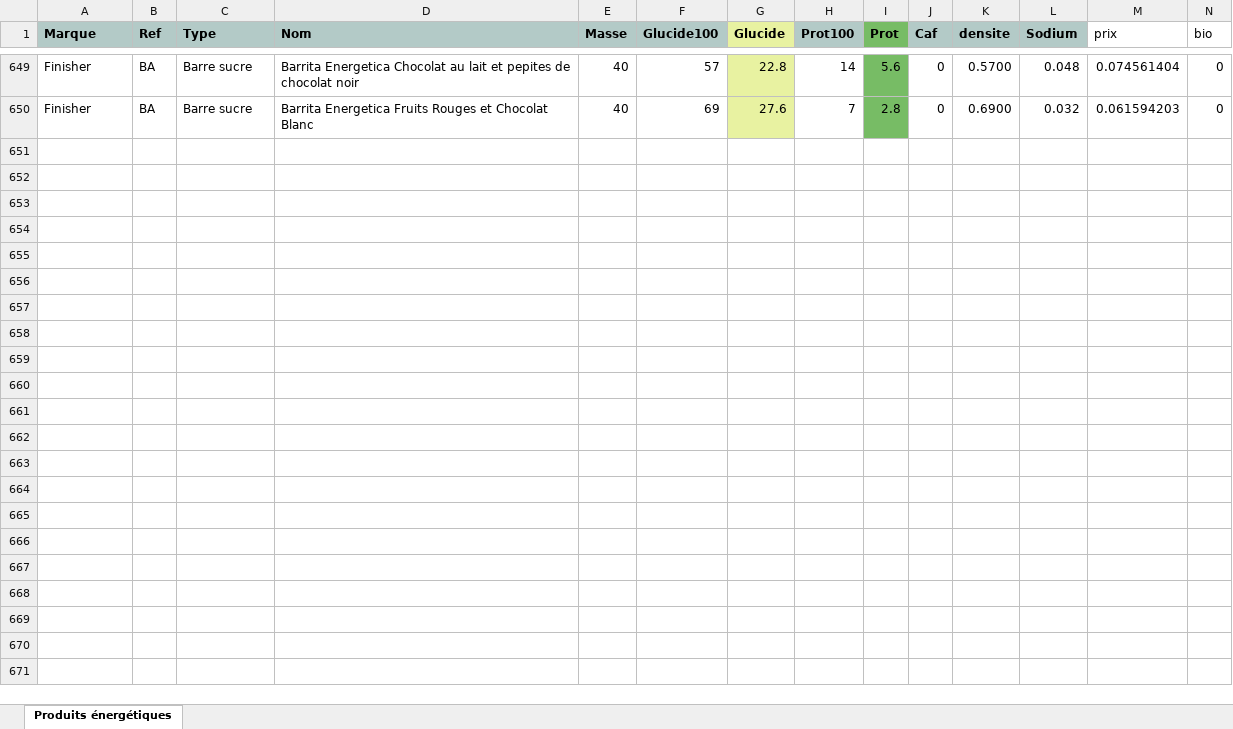
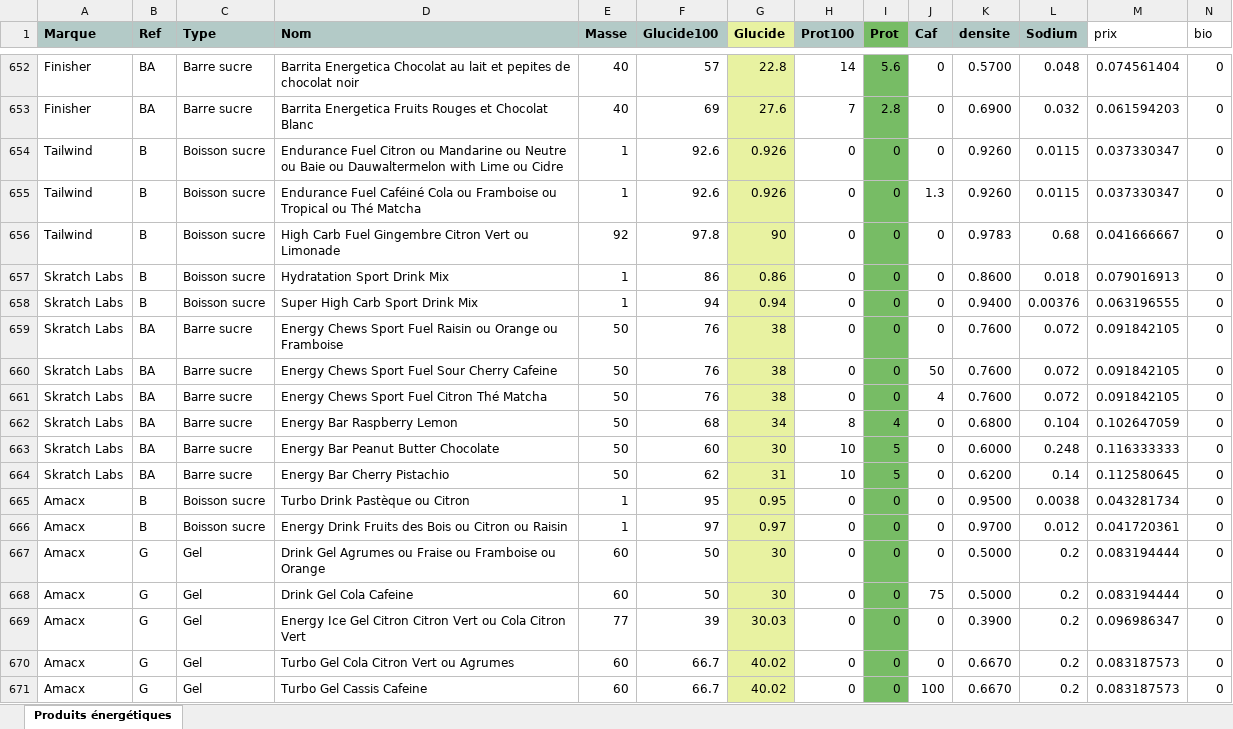
Before and after one commit to RunBooster/RunBoosterComparateur, an Excel workbook: produits.xlsx, sheet Produits énergétiques, drawn as a sheet; only a part is shown, gaps mark what is left out; values as stored, in another font and other column widths than the file's, no borders; rows hold the shown columns only; the diff covers the shown part only; the diff names each change by its address in the sheet, - before the commit and + after, or states it on an @@ line.

Commit message:
Add files via upload

```diff
--- a/produits.xlsx (sheet Produits énergétiques)
+++ b/produits.xlsx (sheet Produits énergétiques)
+row 654: Tailwind | B | Boisson sucre | Endurance Fuel Citron ou Mandarine ou Neutre ou Baie ou Dauwaltermelon with Lime ou Cidre | 1 | 92.6 | 0.926 | 0 | 0 | 0 | 0.9260 | 0.0115 | 0.037330347 | 0
+row 655: Tailwind | B | Boisson sucre | Endurance Fuel Caféiné Cola ou Framboise ou Tropical ou Thé Matcha | 1 | 92.6 | 0.926 | 0 | 0 | 1.3 | 0.9260 | 0.0115 | 0.037330347 | 0
+row 656: Tailwind | B | Boisson sucre | High Carb Fuel Gingembre Citron Vert ou Limonade | 92 | 97.8 | 90 | 0 | 0 | 0 | 0.9783 | 0.68 | 0.041666667 | 0
+row 657: Skratch Labs | B | Boisson sucre | Hydratation Sport Drink Mix | 1 | 86 | 0.86 | 0 | 0 | 0 | 0.8600 | 0.018 | 0.079016913 | 0
+row 658: Skratch Labs | B | Boisson sucre | Super High Carb Sport Drink Mix | 1 | 94 | 0.94 | 0 | 0 | 0 | 0.9400 | 0.00376 | 0.063196555 | 0
+row 659: Skratch Labs | BA | Barre sucre | Energy Chews Sport Fuel Raisin ou Orange ou Framboise | 50 | 76 | 38 | 0 | 0 | 0 | 0.7600 | 0.072 | 0.091842105 | 0
+row 660: Skratch Labs | BA | Barre sucre | Energy Chews Sport Fuel Sour Cherry Cafeine | 50 | 76 | 38 | 0 | 0 | 50 | 0.7600 | 0.072 | 0.091842105 | 0
+row 661: Skratch Labs | BA | Barre sucre | Energy Chews Sport Fuel Citron Thé Matcha | 50 | 76 | 38 | 0 | 0 | 4 | 0.7600 | 0.072 | 0.091842105 | 0
+row 662: Skratch Labs | BA | Barre sucre | Energy Bar Raspberry Lemon | 50 | 68 | 34 | 8 | 4 | 0 | 0.6800 | 0.104 | 0.102647059 | 0
+row 663: Skratch Labs | BA | Barre sucre | Energy Bar Peanut Butter Chocolate | 50 | 60 | 30 | 10 | 5 | 0 | 0.6000 | 0.248 | 0.116333333 | 0
+row 664: Skratch Labs | BA | Barre sucre | Energy Bar Cherry Pistachio | 50 | 62 | 31 | 10 | 5 | 0 | 0.6200 | 0.14 | 0.112580645 | 0
+row 665: Amacx | B | Boisson sucre | Turbo Drink Pastèque ou Citron | 1 | 95 | 0.95 | 0 | 0 | 0 | 0.9500 | 0.0038 | 0.043281734 | 0
+row 666: Amacx | B | Boisson sucre | Energy Drink Fruits des Bois ou Citron ou Raisin | 1 | 97 | 0.97 | 0 | 0 | 0 | 0.9700 | 0.012 | 0.041720361 | 0
+row 667: Amacx | G | Gel | Drink Gel Agrumes ou Fraise ou Framboise ou Orange | 60 | 50 | 30 | 0 | 0 | 0 | 0.5000 | 0.2 | 0.083194444 | 0
+row 668: Amacx | G | Gel | Drink Gel Cola Cafeine | 60 | 50 | 30 | 0 | 0 | 75 | 0.5000 | 0.2 | 0.083194444 | 0
+row 669: Amacx | G | Gel | Energy Ice Gel Citron Citron Vert ou Cola Citron Vert | 77 | 39 | 30.03 | 0 | 0 | 0 | 0.3900 | 0.2 | 0.096986347 | 0
+row 670: Amacx | G | Gel | Turbo Gel Cola Citron Vert ou Agrumes | 60 | 66.7 | 40.02 | 0 | 0 | 0 | 0.6670 | 0.2 | 0.083187573 | 0
+row 671: Amacx | G | Gel | Turbo Gel Cassis Cafeine | 60 | 66.7 | 40.02 | 0 | 0 | 100 | 0.6670 | 0.2 | 0.083187573 | 0
```
Also changed, not shown: 10 added rows elsewhere in this sheet, formulas that keep their value.
